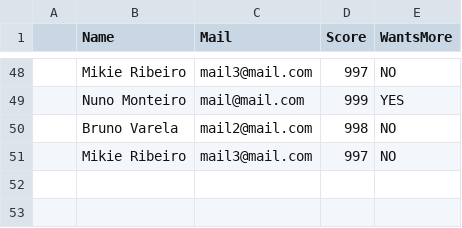
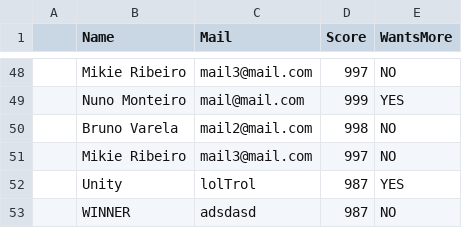
Before and after one commit to nunomonteiro/mwc_game, a CSV file: Assets/scoreData.csv, drawn as a sheet; only a part is shown, gaps mark what is left out.

Commit message:
Scores are being correctly listed
minor bug latest added score will only appear next run

```diff
--- a/Assets/scoreData.csv
+++ b/Assets/scoreData.csv
@@ -51 +51,3 @@
 ,Mikie Ribeiro,mail3@mail.com,997,NO
+,Unity,lolTrol,987,YES
+,WINNER,adsdasd,987,NO
```
Also changed, not shown: 8 other files.
